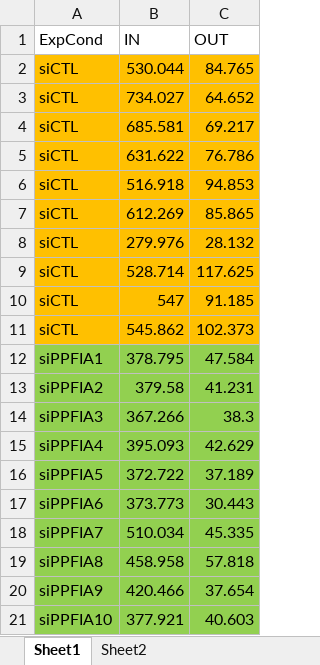
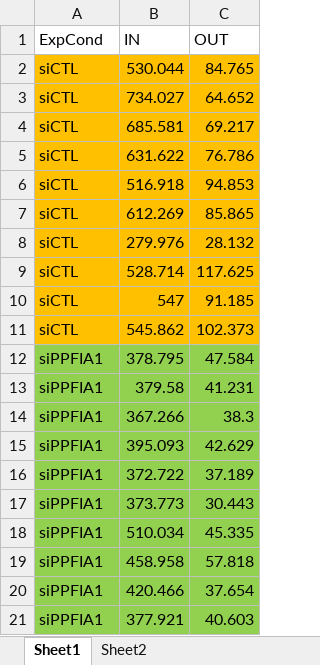
Before and after one commit to qBioTurin/ORCA, an Excel workbook: inst/Data/IF/PI4KB.xlsx, sheet Sheet1, drawn as a sheet; values as stored, in another font and other column widths than the file's, no borders; the diff names each change by its address in the sheet, - before the commit and + after, or states it on an @@ line.

```diff
--- a/inst/Data/IF/PI4KB.xlsx (sheet Sheet1)
+++ b/inst/Data/IF/PI4KB.xlsx (sheet Sheet1)
-A13 (ExpCond): siPPFIA2
+A13 (ExpCond): siPPFIA1
-A14 (ExpCond): siPPFIA3
+A14 (ExpCond): siPPFIA1
-A15 (ExpCond): siPPFIA4
+A15 (ExpCond): siPPFIA1
-A16 (ExpCond): siPPFIA5
+A16 (ExpCond): siPPFIA1
-A17 (ExpCond): siPPFIA6
+A17 (ExpCond): siPPFIA1
-A18 (ExpCond): siPPFIA7
+A18 (ExpCond): siPPFIA1
-A19 (ExpCond): siPPFIA8
+A19 (ExpCond): siPPFIA1
-A20 (ExpCond): siPPFIA9
+A20 (ExpCond): siPPFIA1
-A21 (ExpCond): siPPFIA10
+A21 (ExpCond): siPPFIA1
```
Also changed, not shown: 2 other files.
